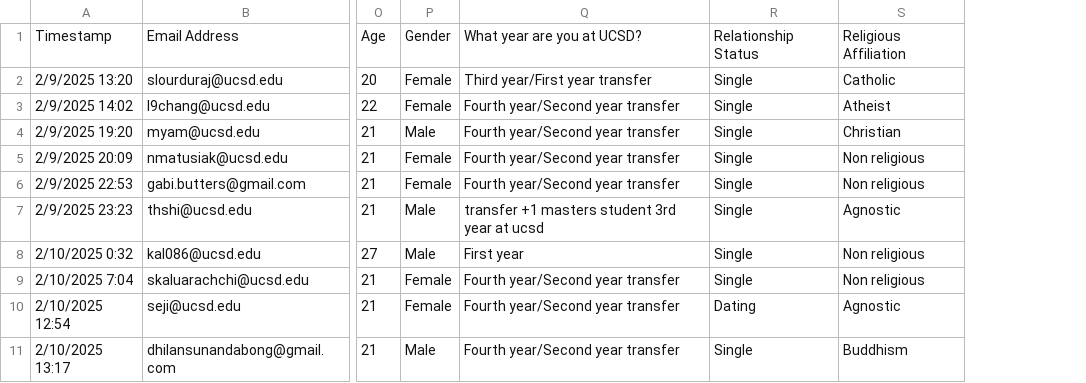
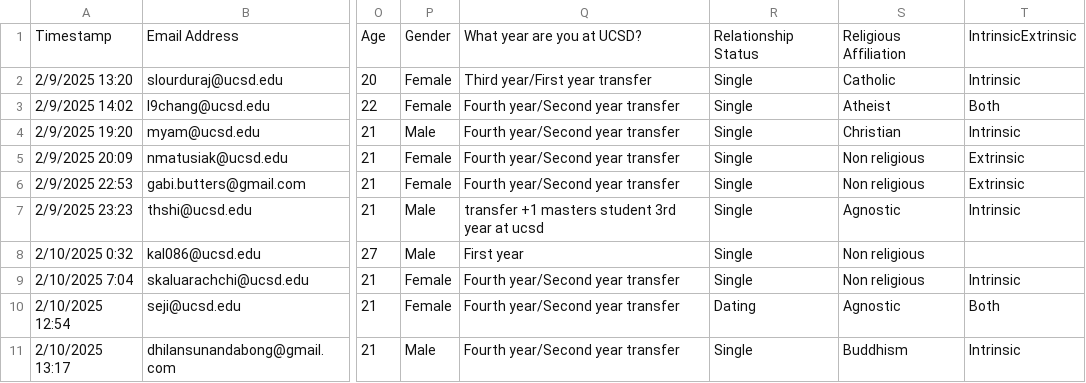
Before and after one commit to conxie/COGS164_NY_Resolution, a CSV file: COGS 164 Initial Survey (Responses) - Form Responses 1.csv, drawn as a sheet; only a part is shown, gaps mark what is left out; the diff names each change by its address in the sheet, - before the commit and + after, or states it on an @@ line.

```diff
--- a/COGS 164 Initial Survey (Responses) - Form Responses 1.csv
+++ b/COGS 164 Initial Survey (Responses) - Form Responses 1.csv
+column T, rows 1-11: IntrinsicExtrinsic | Intrinsic | Both | Intrinsic | Extrinsic | Extrinsic | Intrinsic |  | Intrinsic | Both | Intrinsic
```
